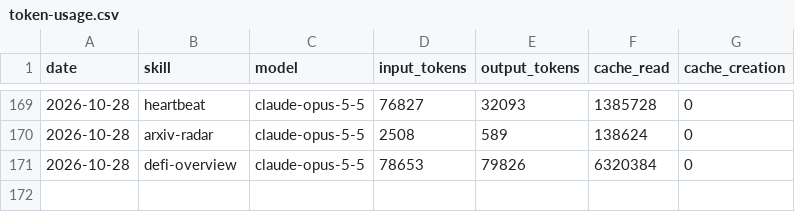
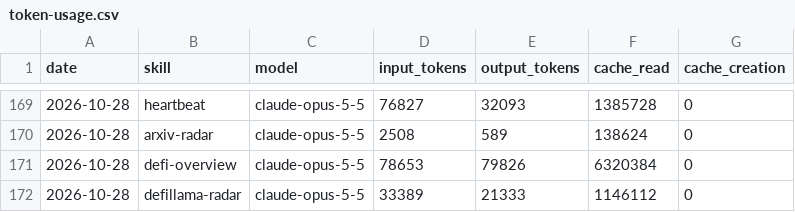
Before and after one commit to icepy/aeon-token, a CSV file: memory/token-usage.csv, drawn as a sheet; only a part is shown, gaps mark what is left out.

Commit message:
chore(defillama-radar): auto-commit 2026-10-28

```diff
--- a/memory/token-usage.csv
+++ b/memory/token-usage.csv
@@ -171 +171,2 @@ date,skill,model,input_tokens,output_tokens,cache_read,cache_creation
 2026-10-28,defi-overview,claude-opus-5-5,78653,79826,6320384,0
+2026-10-28,defillama-radar,claude-opus-5-5,33389,21333,1146112,0
```
Also changed, not shown: 7 other files.
